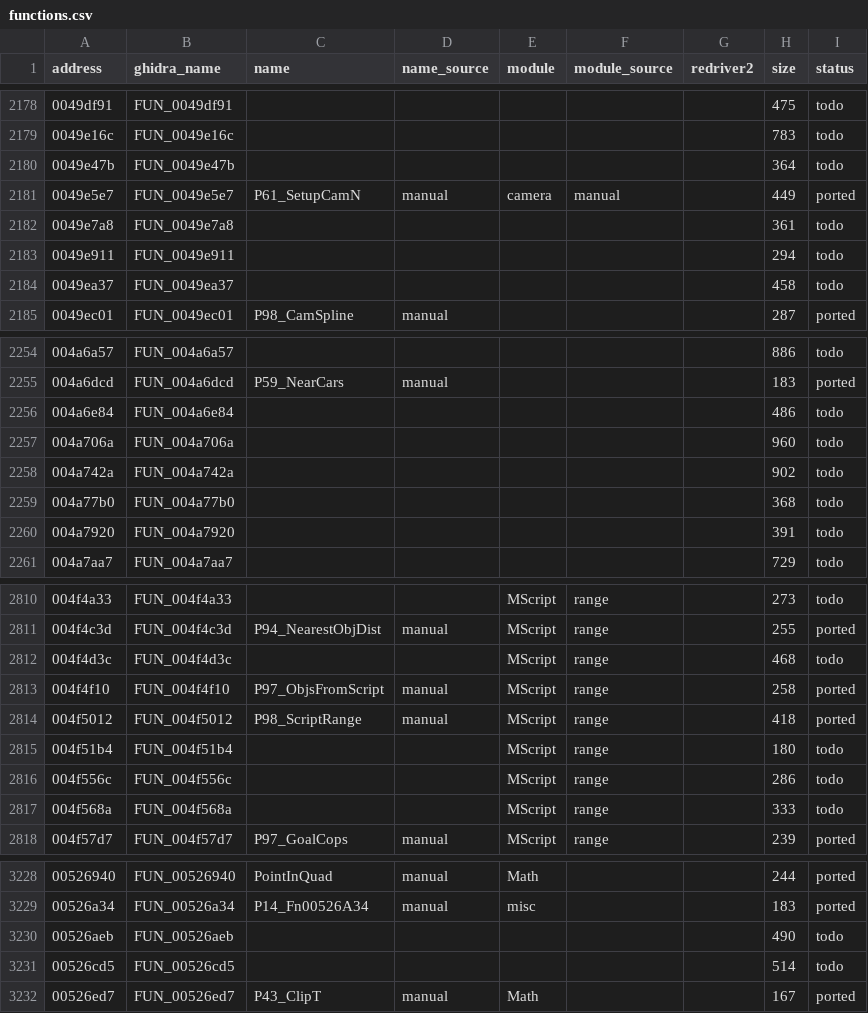
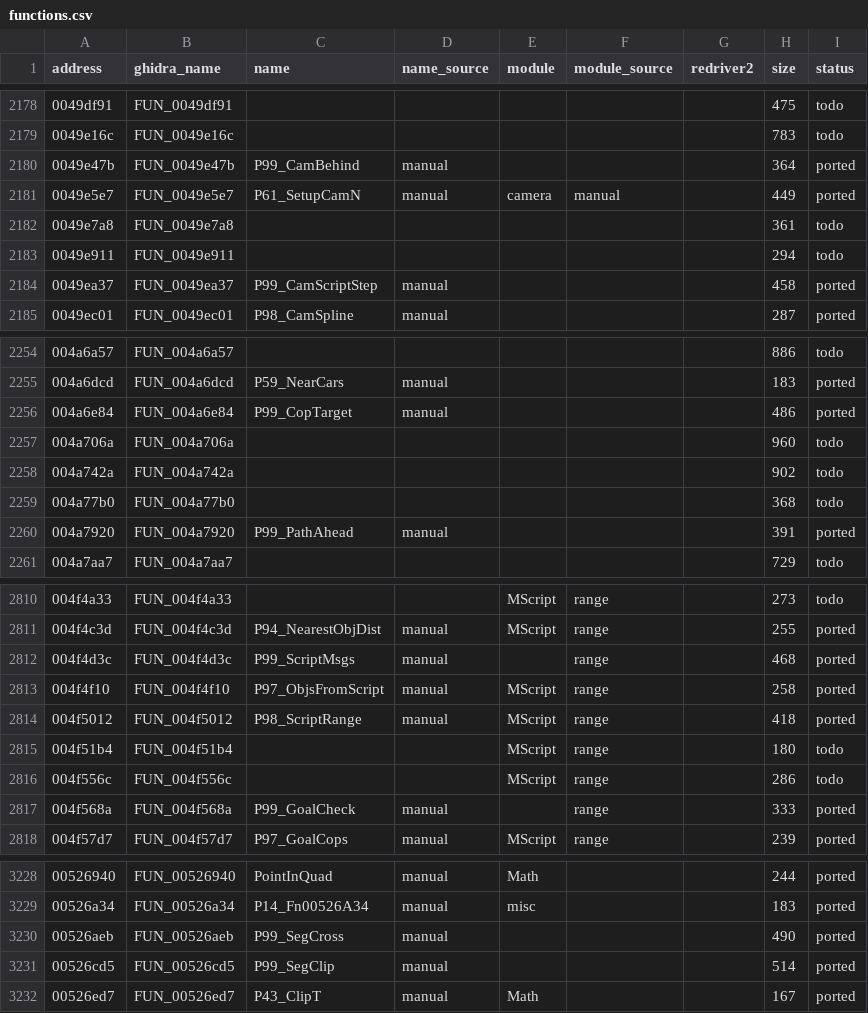
Before and after one commit to r331/driver, a CSV file: docs/functions.csv, drawn as a sheet; only a part is shown, gaps mark what is left out; the diff covers the shown part only.

Commit message:
v1.44: 31 функция (ported99); единая таблица игроков/машин P99_Cars 00d077c0 (cartab.h, p99_car_t 0x148, 21 native-переменная -> CARTAB_VAR); P28_CarClean/Dam/Low — uint32-ссылки; stdcall-переходник 00420854, stdcall_tbl.h перегенерирован

```diff
--- a/docs/functions.csv
+++ b/docs/functions.csv
@@ -2179,3 +2179,3 @@ address,ghidra_name,name,name_source,module,module_source,redriver2,size,status
 0049e16c,FUN_0049e16c,,,,,,783,todo
-0049e47b,FUN_0049e47b,,,,,,364,todo
+0049e47b,FUN_0049e47b,P99_CamBehind,manual,,,,364,ported
 0049e5e7,FUN_0049e5e7,P61_SetupCamN,manual,camera,manual,,449,ported
@@ -2183,3 +2183,3 @@ address,ghidra_name,name,name_source,module,module_source,redriver2,size,status
 0049e911,FUN_0049e911,,,,,,294,todo
-0049ea37,FUN_0049ea37,,,,,,458,todo
+0049ea37,FUN_0049ea37,P99_CamScriptStep,manual,,,,458,ported
 0049ec01,FUN_0049ec01,P98_CamSpline,manual,,,,287,ported
@@ -2255,3 +2255,3 @@ address,ghidra_name,name,name_source,module,module_source,redriver2,size,status
 004a6dcd,FUN_004a6dcd,P59_NearCars,manual,,,,183,ported
-004a6e84,FUN_004a6e84,,,,,,486,todo
+004a6e84,FUN_004a6e84,P99_CopTarget,manual,,,,486,ported
 004a706a,FUN_004a706a,,,,,,960,todo
@@ -2259,3 +2259,3 @@ address,ghidra_name,name,name_source,module,module_source,redriver2,size,status
 004a77b0,FUN_004a77b0,,,,,,368,todo
-004a7920,FUN_004a7920,,,,,,391,todo
+004a7920,FUN_004a7920,P99_PathAhead,manual,,,,391,ported
 004a7aa7,FUN_004a7aa7,,,,,,729,todo
@@ -2811,3 +2811,3 @@ address,ghidra_name,name,name_source,module,module_source,redriver2,size,status
 004f4c3d,FUN_004f4c3d,P94_NearestObjDist,manual,MScript,range,,255,ported
-004f4d3c,FUN_004f4d3c,,,MScript,range,,468,todo
+004f4d3c,FUN_004f4d3c,P99_ScriptMsgs,manual,,range,,468,ported
 004f4f10,FUN_004f4f10,P97_ObjsFromScript,manual,MScript,range,,258,ported
@@ -2816,3 +2816,3 @@ address,ghidra_name,name,name_source,module,module_source,redriver2,size,status
 004f556c,FUN_004f556c,,,MScript,range,,286,todo
-004f568a,FUN_004f568a,,,MScript,range,,333,todo
+004f568a,FUN_004f568a,P99_GoalCheck,manual,,range,,333,ported
 004f57d7,FUN_004f57d7,P97_GoalCops,manual,MScript,range,,239,ported
@@ -3229,4 +3229,4 @@ address,ghidra_name,name,name_source,module,module_source,redriver2,size,status
 00526a34,FUN_00526a34,P14_Fn00526A34,manual,misc,,,183,ported
-00526aeb,FUN_00526aeb,,,,,,490,todo
-00526cd5,FUN_00526cd5,,,,,,514,todo
+00526aeb,FUN_00526aeb,P99_SegCross,manual,,,,490,ported
+00526cd5,FUN_00526cd5,P99_SegClip,manual,,,,514,ported
 00526ed7,FUN_00526ed7,P43_ClipT,manual,Math,,,167,ported
```
Also changed, not shown: 91 edited cells elsewhere in this file, 45 other files.
